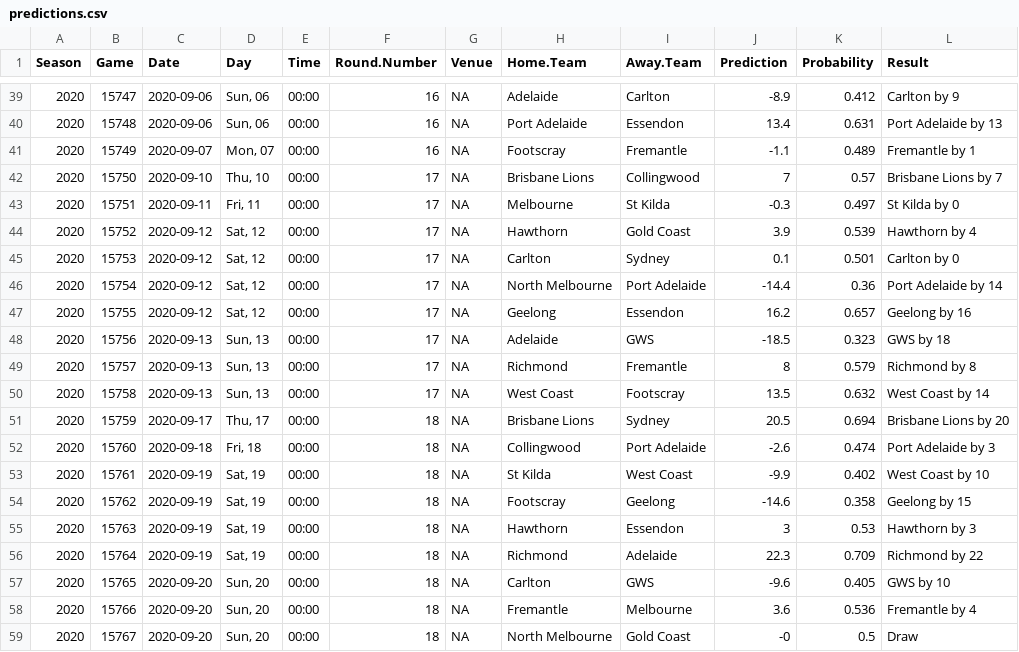
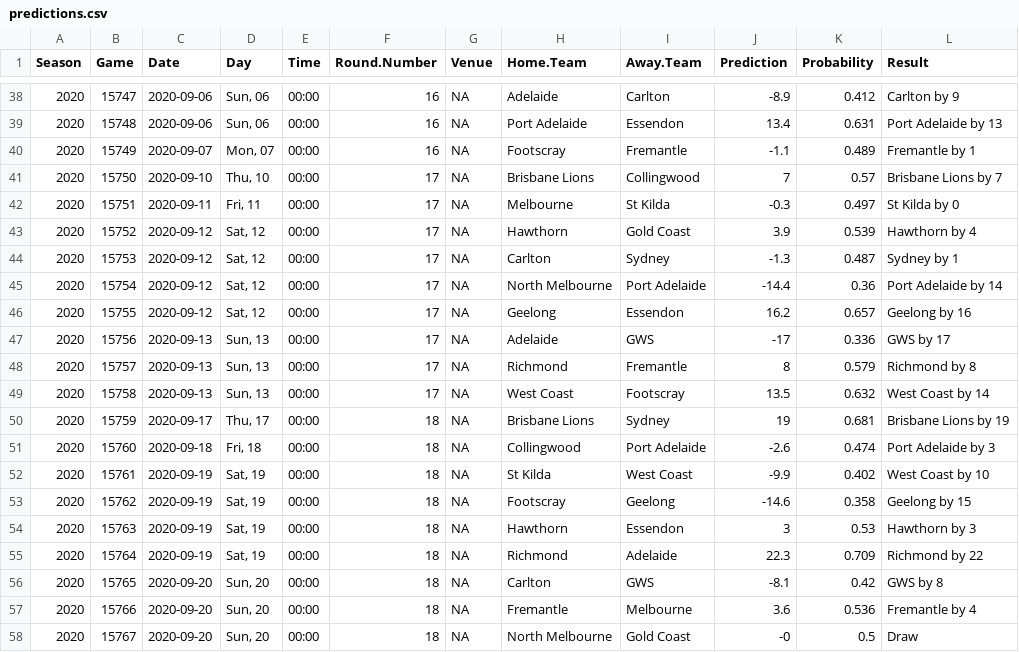
Before and after one commit to jimmyday12/plussixoneblog, a CSV file: data_files/raw-data/predictions.csv, drawn as a sheet; only a part is shown, gaps mark what is left out; the diff covers the shown part only.

```diff
--- a/data_files/raw-data/predictions.csv
+++ b/data_files/raw-data/predictions.csv
@@ -44,9 +43,9 @@ Season,Game,Date,Day,Time,Round.Number,Venue,Home.Team,Away.Team,Prediction,Prob
 2020,15752,2020-09-12,"Sat, 12",00:00,17,NA,Hawthorn,Gold Coast,3.9,0.539,Hawthorn by 4
-2020,15753,2020-09-12,"Sat, 12",00:00,17,NA,Carlton,Sydney,0.1,0.501,Carlton by 0
+2020,15753,2020-09-12,"Sat, 12",00:00,17,NA,Carlton,Sydney,-1.3,0.487,Sydney by 1
 2020,15754,2020-09-12,"Sat, 12",00:00,17,NA,North Melbourne,Port Adelaide,-14.4,0.36,Port Adelaide by 14
 2020,15755,2020-09-12,"Sat, 12",00:00,17,NA,Geelong,Essendon,16.2,0.657,Geelong by 16
-2020,15756,2020-09-13,"Sun, 13",00:00,17,NA,Adelaide,GWS,-18.5,0.323,GWS by 18
+2020,15756,2020-09-13,"Sun, 13",00:00,17,NA,Adelaide,GWS,-17,0.336,GWS by 17
 2020,15757,2020-09-13,"Sun, 13",00:00,17,NA,Richmond,Fremantle,8,0.579,Richmond by 8
 2020,15758,2020-09-13,"Sun, 13",00:00,17,NA,West Coast,Footscray,13.5,0.632,West Coast by 14
-2020,15759,2020-09-17,"Thu, 17",00:00,18,NA,Brisbane Lions,Sydney,20.5,0.694,Brisbane Lions by 20
+2020,15759,2020-09-17,"Thu, 17",00:00,18,NA,Brisbane Lions,Sydney,19,0.681,Brisbane Lions by 19
 2020,15760,2020-09-18,"Fri, 18",00:00,18,NA,Collingwood,Port Adelaide,-2.6,0.474,Port Adelaide by 3
@@ -56,3 +55,3 @@ Season,Game,Date,Day,Time,Round.Number,Venue,Home.Team,Away.Team,Prediction,Prob
 2020,15764,2020-09-19,"Sat, 19",00:00,18,NA,Richmond,Adelaide,22.3,0.709,Richmond by 22
-2020,15765,2020-09-20,"Sun, 20",00:00,18,NA,Carlton,GWS,-9.6,0.405,GWS by 10
+2020,15765,2020-09-20,"Sun, 20",00:00,18,NA,Carlton,GWS,-8.1,0.42,GWS by 8
 2020,15766,2020-09-20,"Sun, 20",00:00,18,NA,Fremantle,Melbourne,3.6,0.536,Fremantle by 4
```
Also changed, not shown: 1 removed row and 24 edited cells elsewhere in this file, data_files/raw-data/AFLM_sims_summary.csv, data_files/raw-data/predictions_new.csv, 32 other files.
